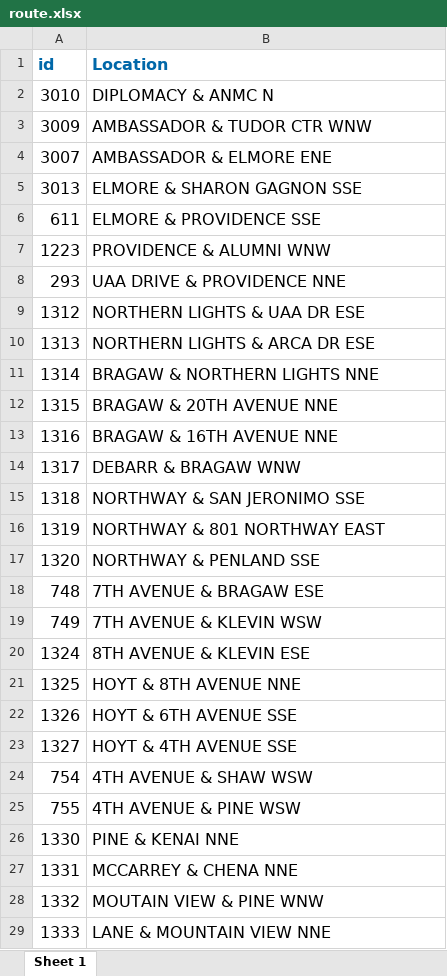
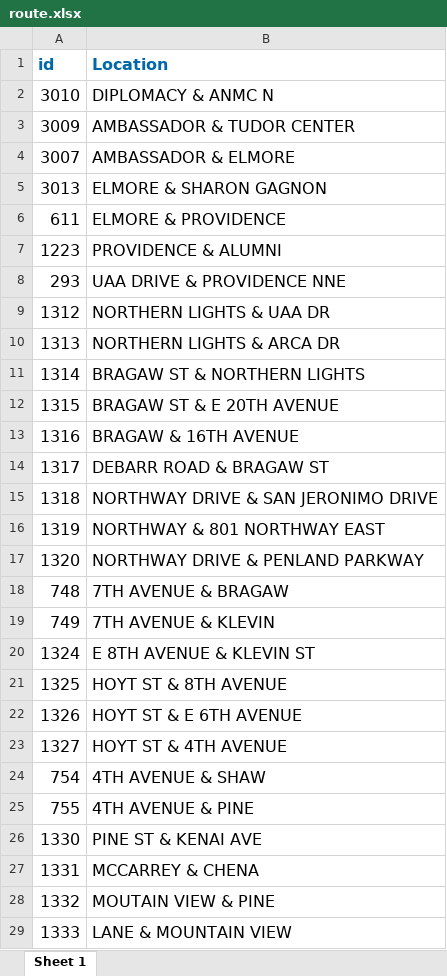
Before and after one commit to adrind/localmap, an Excel workbook: public/route.xlsx, sheet Sheet 1, drawn as a sheet; only a part is shown; values as stored, in another font and other column widths than the file's, no borders; the diff covers the shown part only; the diff names each change by its address in the sheet, - before the commit and + after, or states it on an @@ line.

```diff
--- a/public/route.xlsx (sheet Sheet 1)
+++ b/public/route.xlsx (sheet Sheet 1)
-B3 (Location): AMBASSADOR & TUDOR CTR WNW
+B3 (Location): AMBASSADOR & TUDOR CENTER
-B4 (Location): AMBASSADOR & ELMORE ENE
+B4 (Location): AMBASSADOR & ELMORE
-B5 (Location): ELMORE & SHARON GAGNON SSE
+B5 (Location): ELMORE & SHARON GAGNON
-B6 (Location): ELMORE & PROVIDENCE SSE
+B6 (Location): ELMORE & PROVIDENCE
-B7 (Location): PROVIDENCE & ALUMNI WNW
+B7 (Location): PROVIDENCE & ALUMNI
-B9 (Location): NORTHERN LIGHTS & UAA DR ESE
+B9 (Location): NORTHERN LIGHTS & UAA DR
-B10 (Location): NORTHERN LIGHTS & ARCA DR ESE
+B10 (Location): NORTHERN LIGHTS & ARCA DR
-B11 (Location): BRAGAW & NORTHERN LIGHTS NNE
+B11 (Location): BRAGAW ST & NORTHERN LIGHTS
-B12 (Location): BRAGAW & 20TH AVENUE NNE
+B12 (Location): BRAGAW ST & E 20TH AVENUE
-B13 (Location): BRAGAW & 16TH AVENUE NNE
+B13 (Location): BRAGAW & 16TH AVENUE
-B14 (Location): DEBARR & BRAGAW WNW
+B14 (Location): DEBARR ROAD & BRAGAW ST
-B15 (Location): NORTHWAY & SAN JERONIMO SSE
+B15 (Location): NORTHWAY DRIVE & SAN JERONIMO DRIVE
-B17 (Location): NORTHWAY & PENLAND SSE
+B17 (Location): NORTHWAY DRIVE & PENLAND PARKWAY
-B18 (Location): 7TH AVENUE & BRAGAW ESE
+B18 (Location): 7TH AVENUE & BRAGAW
-B19 (Location): 7TH AVENUE & KLEVIN WSW
+B19 (Location): 7TH AVENUE & KLEVIN
-B20 (Location): 8TH AVENUE & KLEVIN ESE
+B20 (Location): E 8TH AVENUE & KLEVIN ST
-B21 (Location): HOYT & 8TH AVENUE NNE
+B21 (Location): HOYT ST & 8TH AVENUE
-B22 (Location): HOYT & 6TH AVENUE SSE
+B22 (Location): HOYT ST & E 6TH AVENUE
-B23 (Location): HOYT & 4TH AVENUE SSE
+B23 (Location): HOYT ST & 4TH AVENUE
-B24 (Location): 4TH AVENUE & SHAW WSW
+B24 (Location): 4TH AVENUE & SHAW
-B25 (Location): 4TH AVENUE & PINE WSW
+B25 (Location): 4TH AVENUE & PINE
-B26 (Location): PINE & KENAI NNE
+B26 (Location): PINE ST & KENAI AVE
-B27 (Location): MCCARREY & CHENA NNE
+B27 (Location): MCCARREY & CHENA
-B28 (Location): MOUTAIN VIEW & PINE WNW
+B28 (Location): MOUTAIN VIEW & PINE
-B29 (Location): LANE & MOUNTAIN VIEW NNE
+B29 (Location): LANE & MOUNTAIN VIEW
```
Also changed, not shown: 28 edited cells elsewhere in this sheet, 3 other files.
